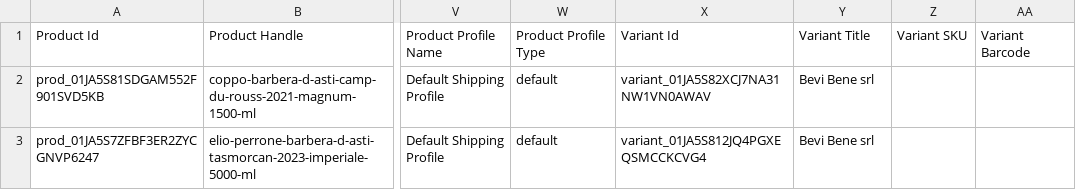
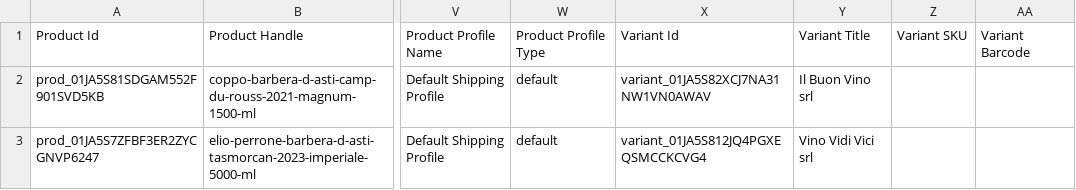
Before and after one commit to Sgulli/wupload, a CSV file: example/wines.csv, drawn as a sheet; only a part is shown, gaps mark what is left out; the diff names each change by its address in the sheet, - before the commit and + after, or states it on an @@ line.

Commit message:
chore: changed csv with more funny names

```diff
--- a/example/wines.csv
+++ b/example/wines.csv
-Y2: Bevi Bene srl
+Y2: Il Buon Vino srl
-Y3: Bevi Bene srl
+Y3: Vino Vidi Vici srl
```
